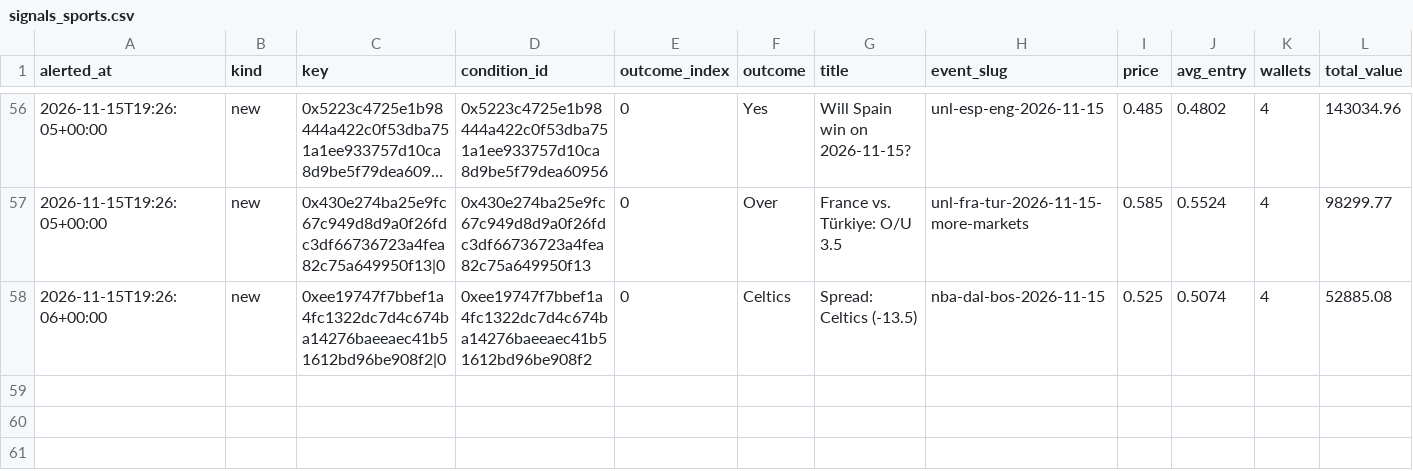
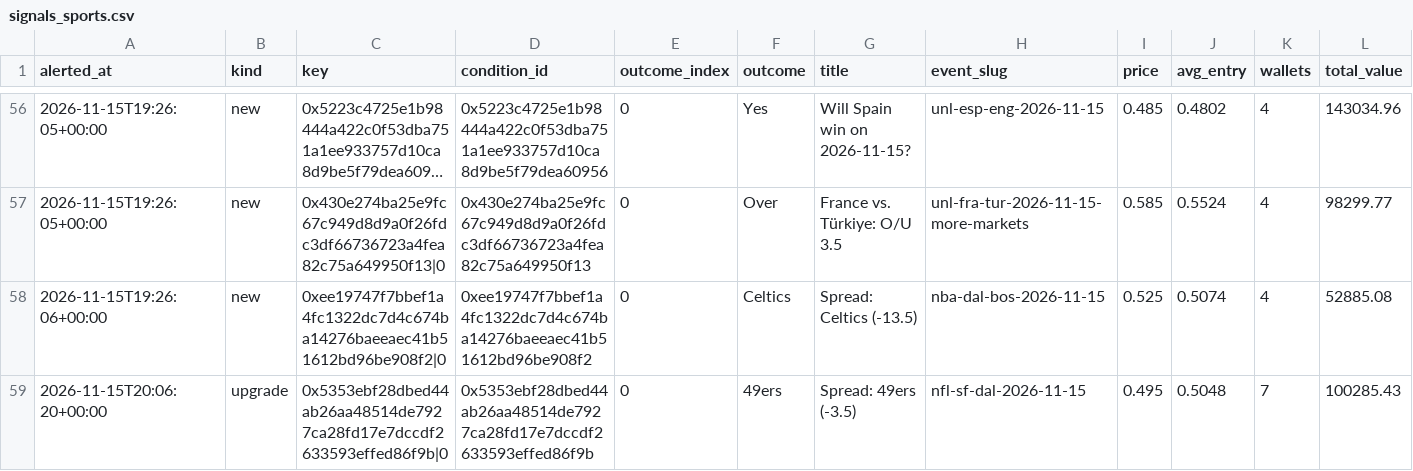
Before and after one commit to hunterscottsmith2-ctrl/polytail, a CSV file: signals_sports.csv, drawn as a sheet; only a part is shown, gaps mark what is left out; long unchanged cells end in …; rows hold the shown columns only; the diff names each change by its address in the sheet, - before the commit and + after, or states it on an @@ line.

Commit message:
Update sports alert state

```diff
--- a/signals_sports.csv
+++ b/signals_sports.csv
+row 59: 2026-11-15T20:06:20+00:00 | upgrade | 0x5353ebf28dbed44ab26aa48514de7927ca28fd17e7dccdf2633593effed86f9b|0 | 0x5353ebf28dbed44ab26aa48514de7927ca28fd17e7dccdf2633593effed86f9b | 0 | 49ers | Spread: 49ers (-3.5) | nfl-sf-dal-2026-11-15 | 0.495 | 0.5048 | 7 | 100285.43
```
Also changed, not shown: 1 other file.
